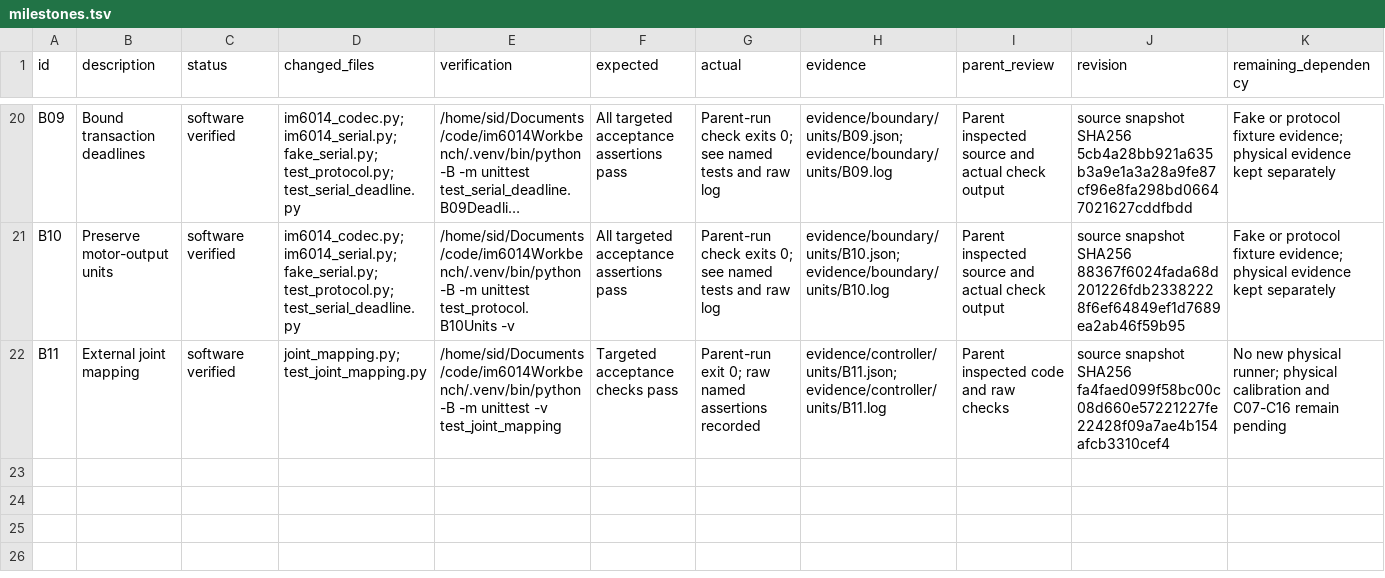
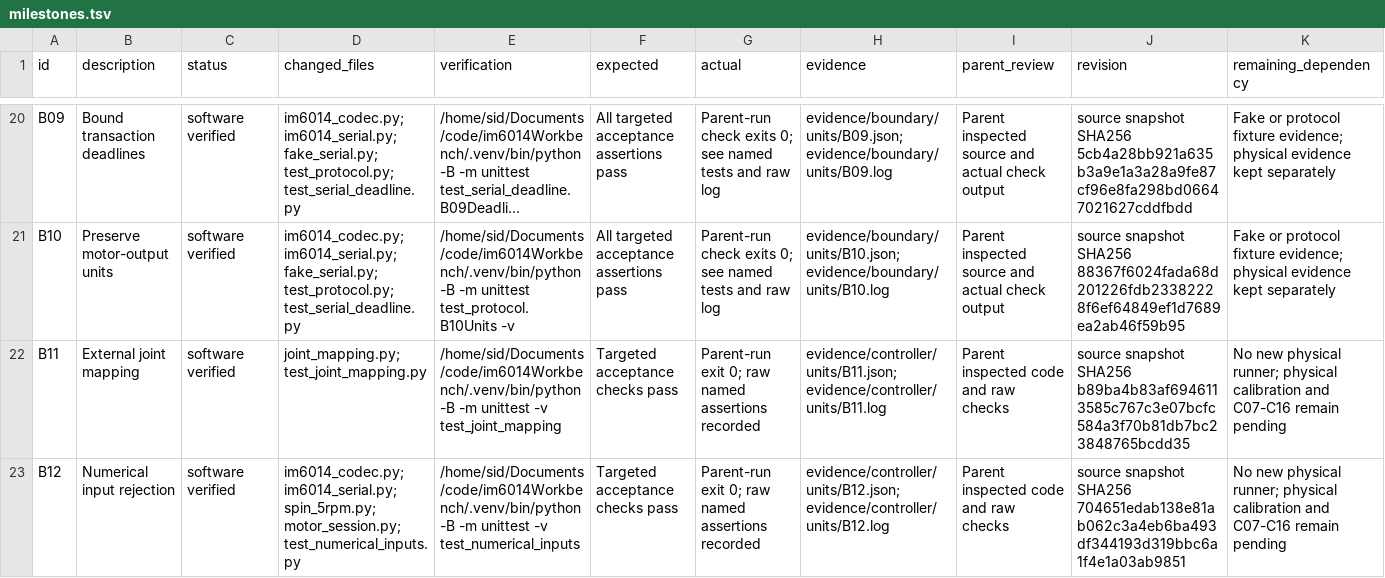
Before and after one commit to sidrk-dev/im6014-arm-control, a TSV file: docs/milestones.tsv, drawn as a sheet; only a part is shown, gaps mark what is left out; long unchanged cells end in …; the diff names each change by its address in the sheet, - before the commit and + after, or states it on an @@ line.

Commit message:
fix(protocol): reject invalid numerics before serial operations

```diff
--- a/docs/milestones.tsv
+++ b/docs/milestones.tsv
-J22 (revision): …snapshot SHA256 fa4faed099f58bc00c08d660e57221227fe22428f09a7ae4b154afcb3310cef4
+J22 (revision): …snapshot SHA256 b89ba4b83af6946113585c767c3e07bcfc584a3f70b81db7bc23848765bcdd35
+row 23: B12 | Numerical input rejection | software verified | im6014_codec.py; im6014_serial.py; spin_5rpm.py; motor_session.py; test_numerical_inputs.py | /home/sid/Documents/code/im6014Workbench/.venv/bin/python -B -m unittest -v test_numerical_inputs | Targeted acceptance checks pass | Parent-run exit 0; raw named assertions recorded | evidence/controller/units/B12.json; evidence/controller/units/B12.log | Parent inspected code and raw checks | source snapshot SHA256 704651edab138e81ab062c3a4eb6ba493df344193d319bbc6a1f4e1a03ab9851 | No new physical runner; physical calibration and C07-C16 remain pending
```
Also changed, not shown: docs/decisions.tsv, 13 other files.
